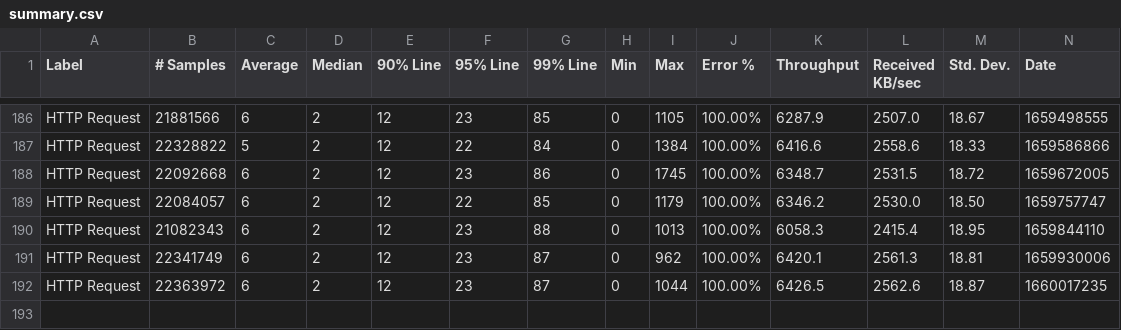
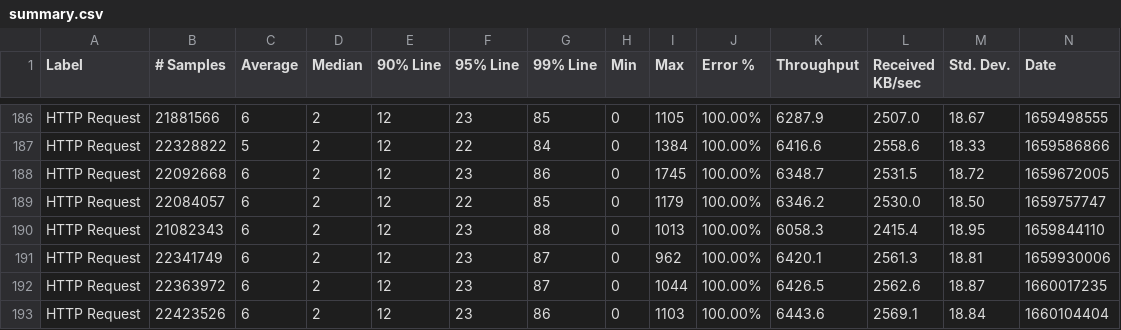
Before and after one commit to ballerina-platform/module-ballerina-oauth2, a CSV file: load-tests/order_management_service/results/summary.csv, drawn as a sheet; only a part is shown, gaps mark what is left out; rows hold the shown columns only; the diff names each change by its address in the sheet, - before the commit and + after, or states it on an @@ line.

Commit message:
Update order_management_service test results on Wed Aug 10 04:32:30 UTC 2022

```diff
--- a/load-tests/order_management_service/results/summary.csv
+++ b/load-tests/order_management_service/results/summary.csv
+row 193: HTTP Request | 22423526 | 6 | 2 | 12 | 23 | 86 | 0 | 1103 | 100.00% | 6443.6 | 2569.1 | 18.84 | 1660104404
```
